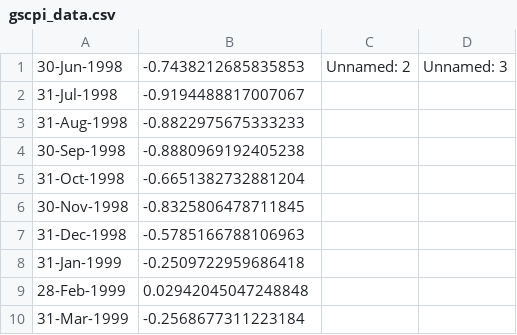
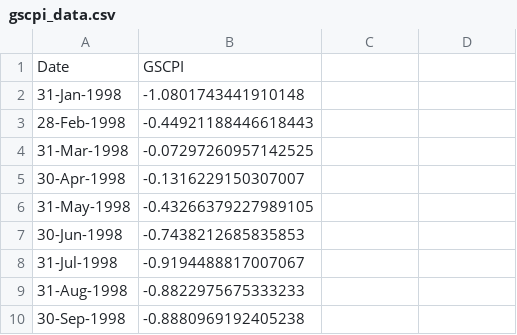
Before and after one commit to giovanonicris/supply_chain_pressure, a CSV file: gscpi_data.csv, drawn as a sheet; only a part is shown; the shorter side is filled out with more unchanged rows; addresses are those after the commit; the diff names each change by its address in the sheet, - before the commit and + after, or states it on an @@ line.

```diff
--- a/gscpi_data.csv
+++ b/gscpi_data.csv
+row 1: Date | GSCPI
+row 2: 31-Jan-1998 | -1.0801743441910148
+row 3: 28-Feb-1998 | -0.44921188446618443
+row 4: 31-Mar-1998 | -0.07297260957142525
+row 5: 30-Apr-1998 | -0.1316229150307007
+row 6: 31-May-1998 | -0.43266379227989105
-C7: Unnamed: 2
+C7: (empty)
-D7: Unnamed: 3
+D7: (empty)
```
